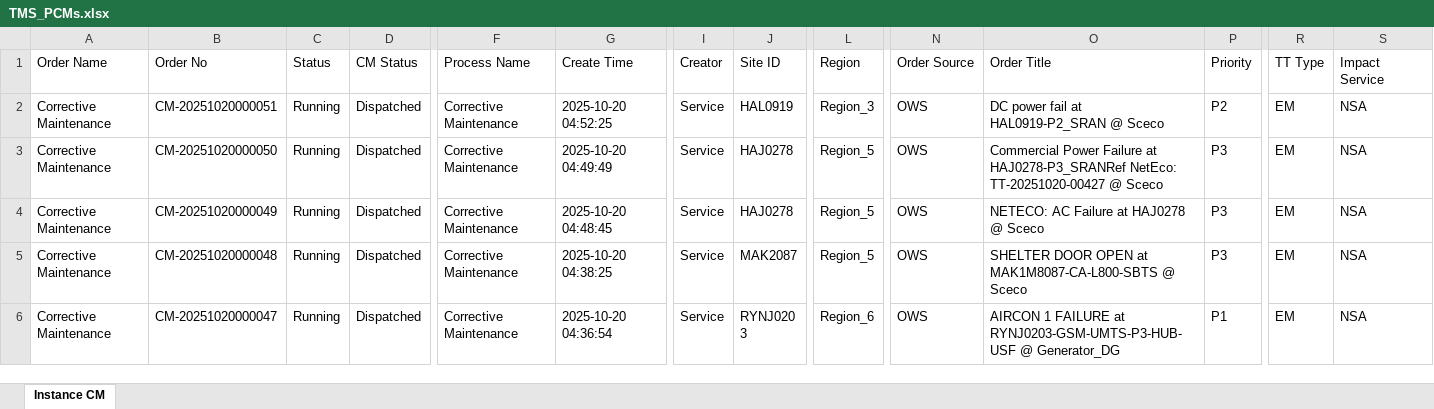
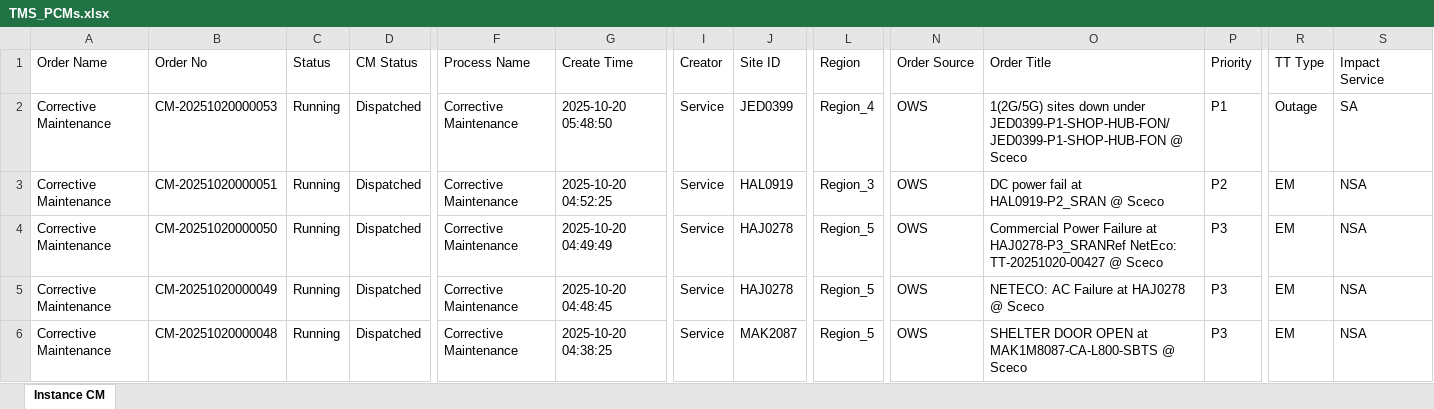
Before and after one commit to decosaro/shabakkat, an Excel workbook: TMS_PCMs.xlsx, sheet Instance CM, drawn as a sheet; only a part is shown, gaps mark what is left out; the shorter side is filled out with more unchanged rows; values as stored, in another font and other column widths than the file's, no borders; rows hold the shown columns only; the diff names each change by its address in the sheet, - before the commit and + after, or states it on an @@ line.

Commit message:
Updated TMS_PCMs.xlsx from OneDrive via Power Automate

```diff
--- a/TMS_PCMs.xlsx (sheet Instance CM)
+++ b/TMS_PCMs.xlsx (sheet Instance CM)
+row 2: Corrective Maintenance | CM-20251020000053 | Running | Dispatched | Corrective Maintenance | 2025-10-20 05:48:50 | Service | JED0399 | Region_4 | OWS | 1(2G/5G) sites down under JED0399-P1-SHOP-HUB-FON/JED0399-P1-SHOP-HUB-FON @ Sceco | P1 | Outage | SA
```
